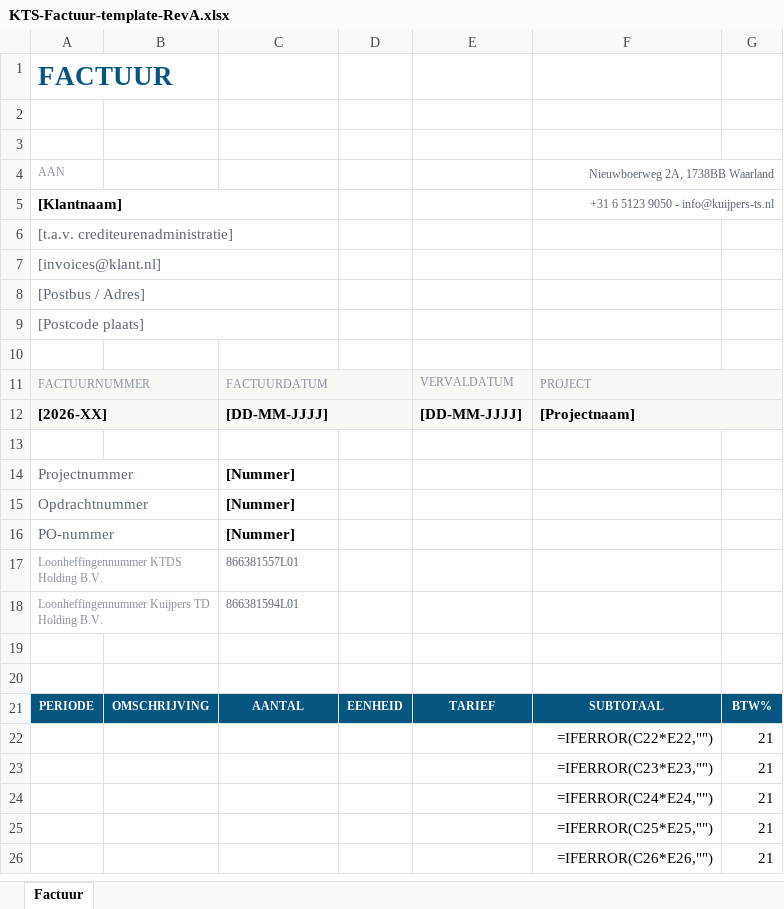
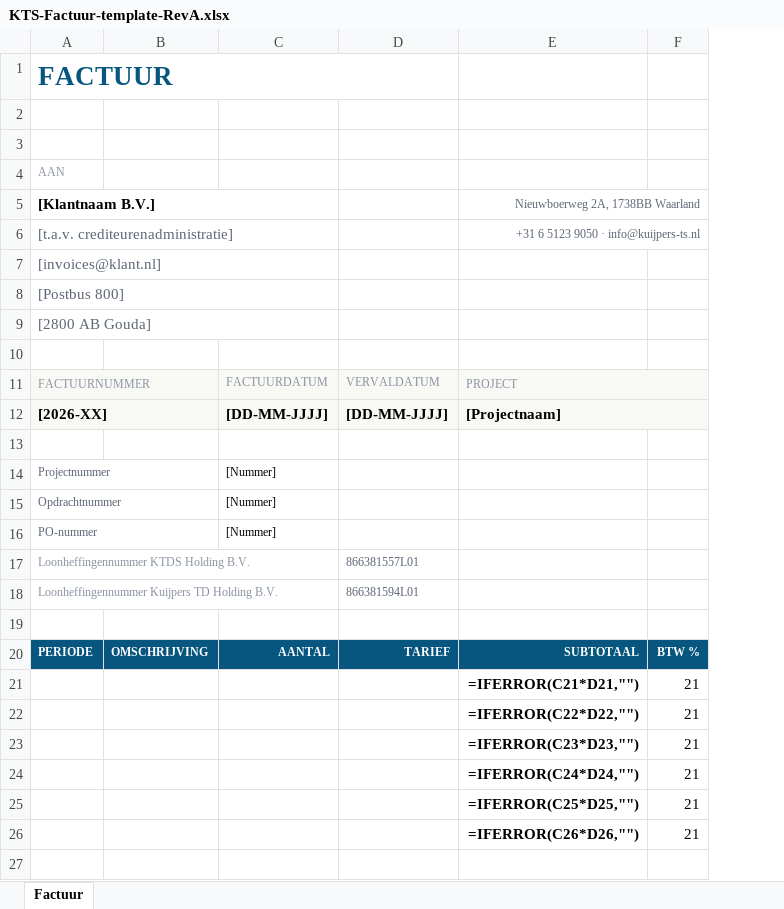
Before and after one commit to Kuijpers-TS/kts-uren-app, an Excel workbook: templates/KTS-Factuur-template-RevA.xlsx, sheet Factuur, drawn as a sheet; only a part is shown; values as stored, in another font and other column widths than the file's, no borders; formulas without a stored value are shown as written; charts and pictures not drawn; removed rows and columns are numbered as before the commit, all else as after; the diff covers the shown part only; the diff names each change by its address in the sheet, - before the commit and + after, or states it on an @@ line.

```diff
--- a/templates/KTS-Factuur-template-RevA.xlsx (sheet Factuur)
+++ b/templates/KTS-Factuur-template-RevA.xlsx (sheet Factuur)
-column D, empty
+A1:D1 merged
-E4: Nieuwboerweg 2A, 1738BB Waarland
+E4: (empty)
-F4:G4 merged
-row 5: [Klantnaam] |  |  |  |  | +31 6 5123 9050 - info@kuijpers-ts.nl
+row 5: [Klantnaam B.V.] |  |  |  | Nieuwboerweg 2A, 1738BB Waarland
-E6: (empty)
+E6: +31 6 5123 9050 · info@kuijpers-ts.nl
+E6:F6 merged
-A8: [Postbus / Adres]
+A8: [Postbus 800]
-A9: [Postcode plaats]
+A9: [2800 AB Gouda]
-C11:D11 merged
-C12:D12 merged
@@ A14:A16 text size: smaller @@
@@ C14:C16 text size: smaller, bold: on → off @@
-C17: 866381557L01
+C17: (empty)
-D17: (empty)
+D17: 866381557L01
-C18: 866381594L01
+C18: (empty)
-D18: (empty)
+D18: 866381594L01
+row 20: PERIODE | OMSCHRIJVING | AANTAL | TARIEF | SUBTOTAAL | BTW %
+row 21:  |  |  |  | =IFERROR(C21*D21,"") | 21
+row 22:  |  |  |  | =IFERROR(C22*D22,"") | 21
+row 23:  |  |  |  | =IFERROR(C23*D23,"") | 21
+row 24:  |  |  |  | =IFERROR(C24*D24,"") | 21
+row 25:  |  |  |  | =IFERROR(C25*D25,"") | 21
+row 26:  |  |  |  | =IFERROR(C26*D26,"") | 21
-row 21: PERIODE | OMSCHRIJVING | AANTAL | EENHEID | TARIEF | SUBTOTAAL | BTW%
-row 22:  |  |  |  |  | =IFERROR(C22*E22,"") | 21
-row 23:  |  |  |  |  | =IFERROR(C23*E23,"") | 21
-row 24:  |  |  |  |  | =IFERROR(C24*E24,"") | 21
-row 25:  |  |  |  |  | =IFERROR(C25*E25,"") | 21
-row 26:  |  |  |  |  | =IFERROR(C26*E26,"") | 21
```
Also changed, not shown: 4 added rows, 4 removed rows, 2 edited cells and merged cells elsewhere in this sheet, charts or pictures, templates/KTS-Inkooporder-template-RevA.xlsx, templates/KTS-Weekstaat-template-RevA.xlsx, 3 other files.
